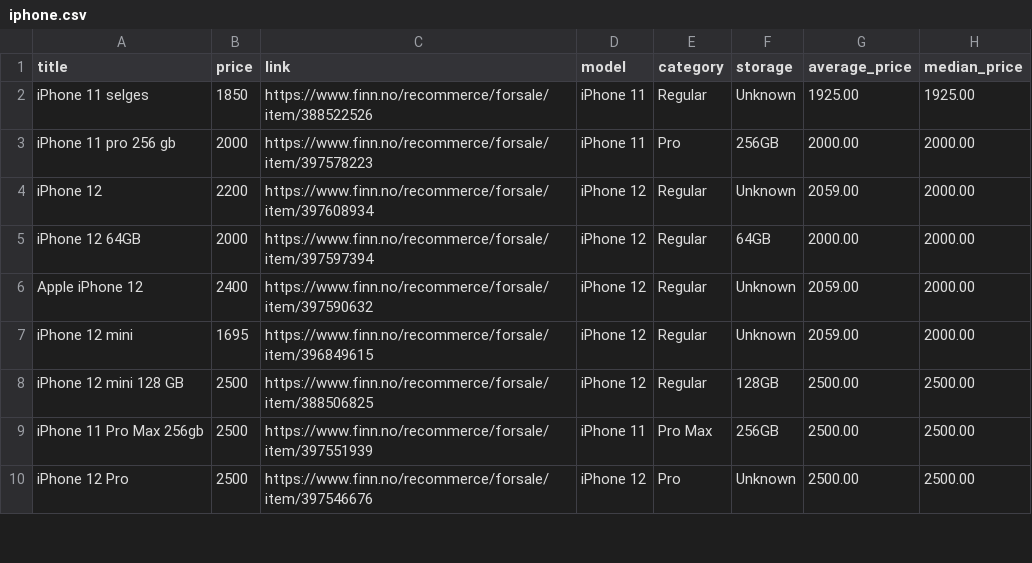
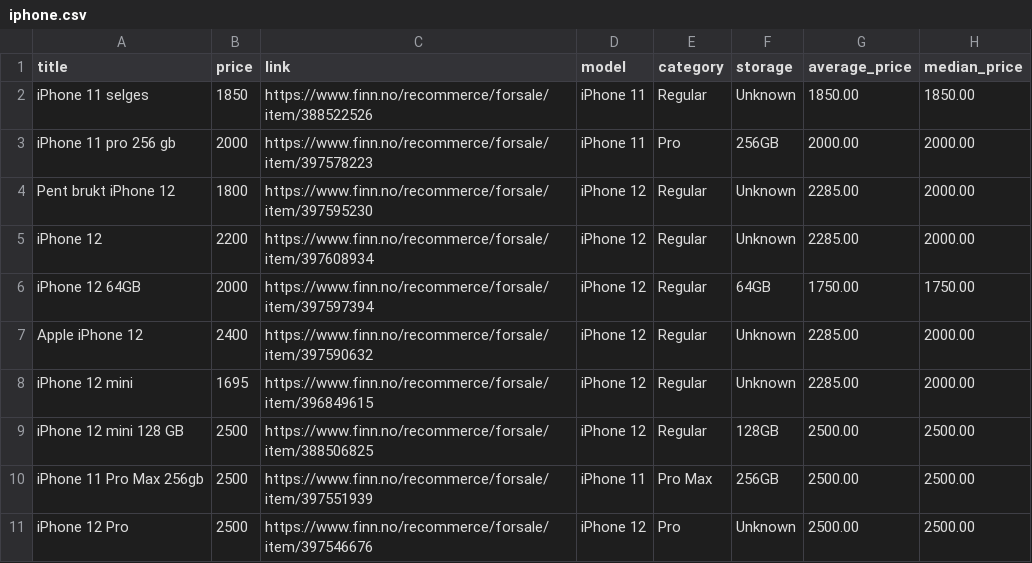
Before and after one commit to JibbelJabbel/Scrap, a CSV file: iphone.csv, drawn as a sheet; only a part is shown; the diff covers the shown part only.

```diff
--- a/iphone.csv
+++ b/iphone.csv
@@ -1,8 +1,9 @@
 title,price,link,model,category,storage,average_price,median_price
-iPhone 11 selges,1850,https://www.finn.no/recommerce/forsale/item/388522526,iPhone 11,Regular,Unknown,1925.00,1925.00
+iPhone 11 selges,1850,https://www.finn.no/recommerce/forsale/item/388522526,iPhone 11,Regular,Unknown,1850.00,1850.00
 iPhone 11 pro 256 gb,2000,https://www.finn.no/recommerce/forsale/item/397578223,iPhone 11,Pro,256GB,2000.00,2000.00
-iPhone 12,2200,https://www.finn.no/recommerce/forsale/item/397608934,iPhone 12,Regular,Unknown,2059.00,2000.00
-iPhone 12 64GB,2000,https://www.finn.no/recommerce/forsale/item/397597394,iPhone 12,Regular,64GB,2000.00,2000.00
-Apple iPhone 12,2400,https://www.finn.no/recommerce/forsale/item/397590632,iPhone 12,Regular,Unknown,2059.00,2000.00
-iPhone 12 mini,1695,https://www.finn.no/recommerce/forsale/item/396849615,iPhone 12,Regular,Unknown,2059.00,2000.00
+Pent brukt iPhone 12,1800,https://www.finn.no/recommerce/forsale/item/397595230,iPhone 12,Regular,Unknown,2285.00,2000.00
+iPhone 12,2200,https://www.finn.no/recommerce/forsale/item/397608934,iPhone 12,Regular,Unknown,2285.00,2000.00
+iPhone 12 64GB,2000,https://www.finn.no/recommerce/forsale/item/397597394,iPhone 12,Regular,64GB,1750.00,1750.00
+Apple iPhone 12,2400,https://www.finn.no/recommerce/forsale/item/397590632,iPhone 12,Regular,Unknown,2285.00,2000.00
+iPhone 12 mini,1695,https://www.finn.no/recommerce/forsale/item/396849615,iPhone 12,Regular,Unknown,2285.00,2000.00
 iPhone 12 mini 128 GB,2500,https://www.finn.no/recommerce/forsale/item/388506825,iPhone 12,Regular,128GB,2500.00,2500.00
```
Also changed, not shown: 4 added rows, 3 removed rows and 6 edited cells elsewhere in this file.
